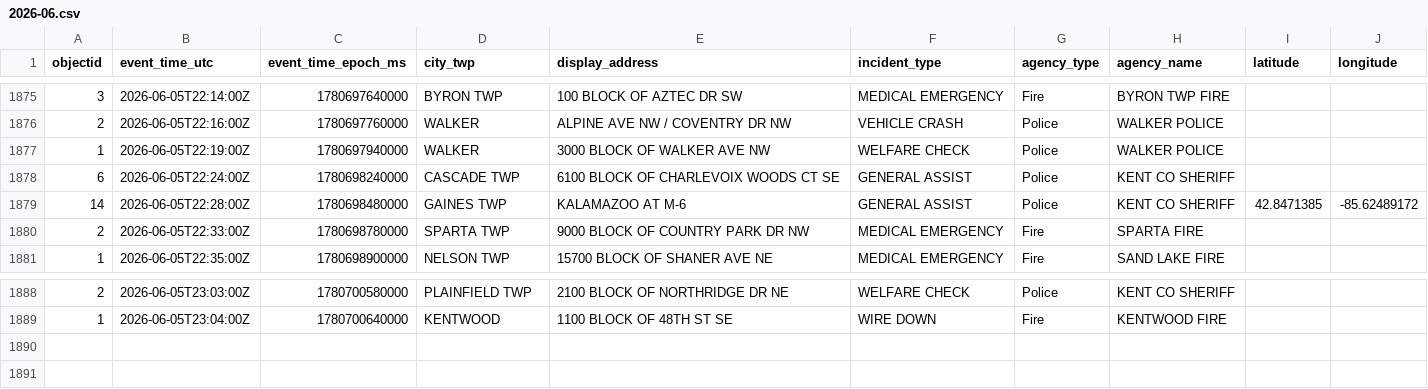
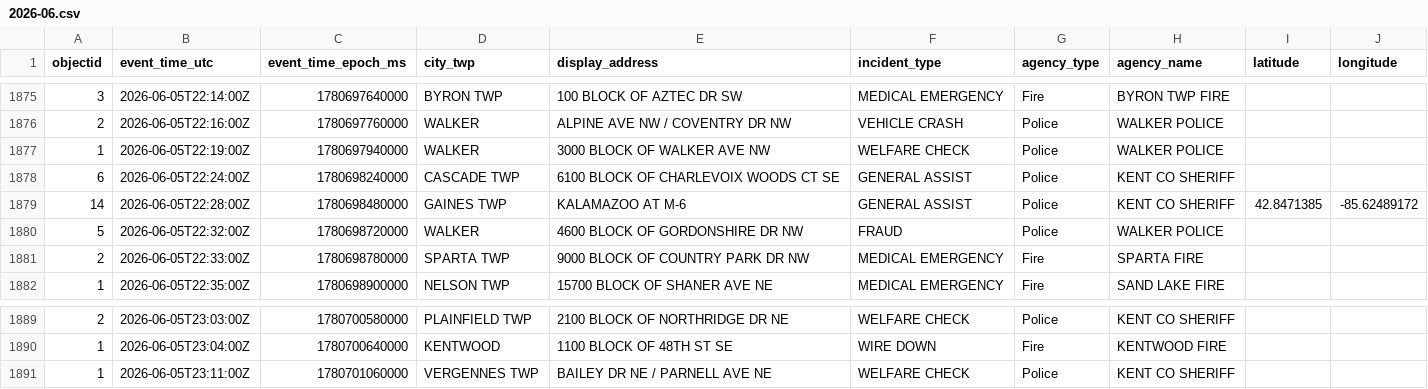
Before and after one commit to Cantica-Systems/west-michigan-dispatch, a CSV file: data/kent/2026-06.csv, drawn as a sheet; only a part is shown, gaps mark what is left out.

```diff
--- a/data/kent/2026-06.csv
+++ b/data/kent/2026-06.csv
@@ -1879,2 +1879,3 @@ objectid,event_time_utc,event_time_epoch_ms,city_twp,display_address,incident_ty
 14,2026-06-05T22:28:00Z,1780698480000,GAINES TWP,KALAMAZOO AT M-6,GENERAL ASSIST,Police,KENT CO SHERIFF,42.8471385,-85.62489172
+5,2026-06-05T22:32:00Z,1780698720000,WALKER,4600 BLOCK OF GORDONSHIRE DR NW,FRAUD,Police,WALKER POLICE,,
 2,2026-06-05T22:33:00Z,1780698780000,SPARTA TWP,9000 BLOCK OF COUNTRY PARK DR NW,MEDICAL EMERGENCY,Fire,SPARTA FIRE,,
@@ -1889 +1890,2 @@ objectid,event_time_utc,event_time_epoch_ms,city_twp,display_address,incident_ty
 1,2026-06-05T23:04:00Z,1780700640000,KENTWOOD,1100 BLOCK OF 48TH ST SE,WIRE DOWN,Fire,KENTWOOD FIRE,,
+1,2026-06-05T23:11:00Z,1780701060000,VERGENNES TWP,BAILEY DR NE / PARNELL AVE NE,WELFARE CHECK,Police,KENT CO SHERIFF,,
```
Also changed, not shown: data/grcity/2026-06.csv, 3 other files.
